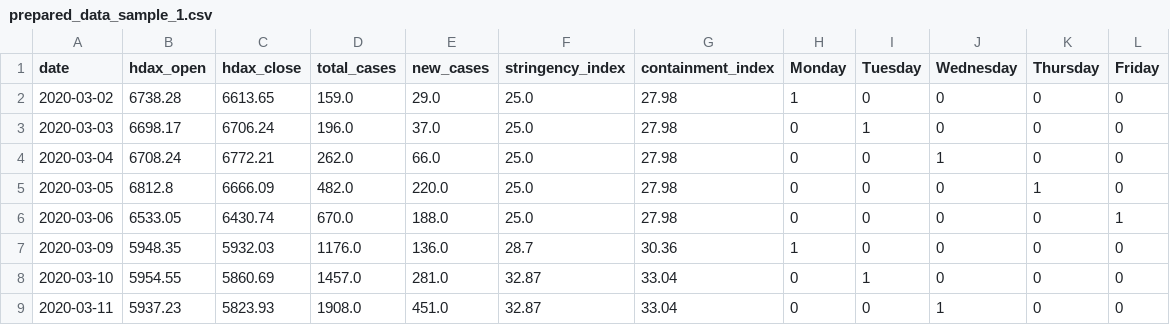
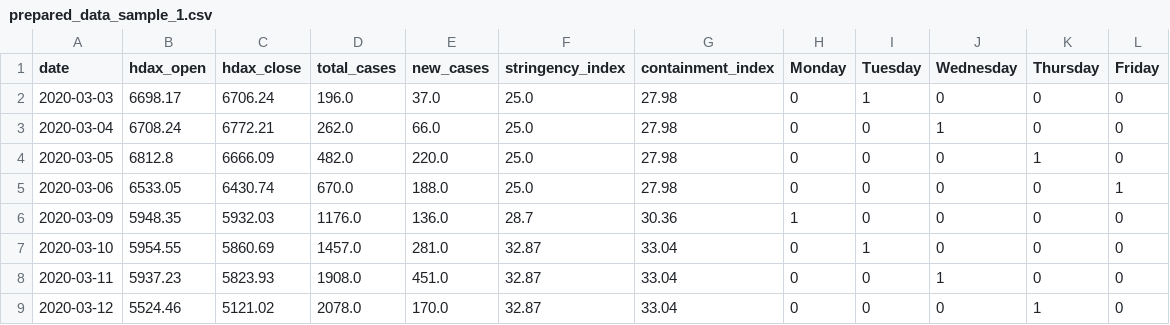
Before and after one commit to MaximBuz/covid-stocks-var-analysis, a CSV file: prepared_data_sample_1.csv, drawn as a sheet; only a part is shown; the shorter side is filled out with more unchanged rows; the diff names each change by its address in the sheet, - before the commit and + after, or states it on an @@ line.

```diff
--- a/prepared_data_sample_1.csv
+++ b/prepared_data_sample_1.csv
-row 2: 2020-03-02 | 6738.28 | 6613.65 | 159.0 | 29.0 | 25.0 | 27.98 | 1 | 0 | 0 | 0 | 0
```
Also changed, not shown: prepared_data_sample_2.csv, prepared_data_sample_full.csv, 7 other files.
